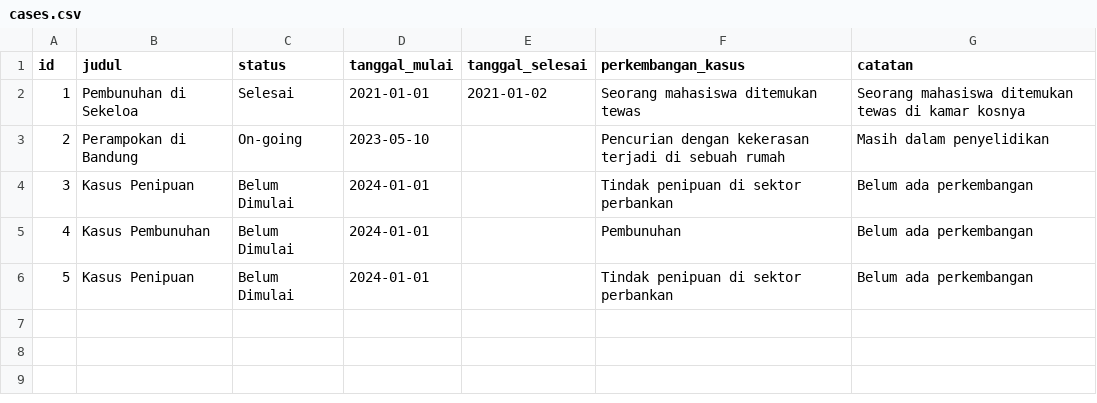
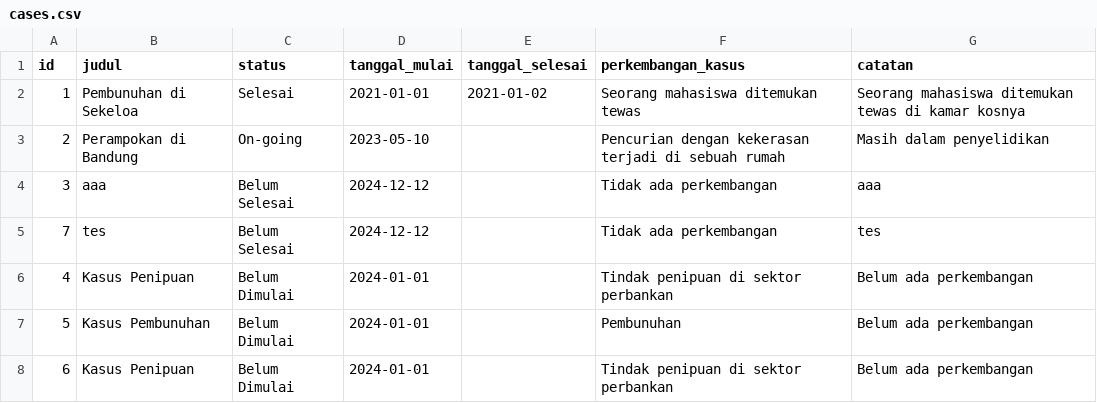
Before and after one commit to fathurwithyou/IF2150-2024-K01-G01-DetectiveTasksboard, a CSV file: src/data/cases.csv, drawn as a sheet.

Commit message:
feat: cases page without edit

```diff
--- a/src/data/cases.csv
+++ b/src/data/cases.csv
@@ -3,4 +3,6 @@ id,judul,status,tanggal_mulai,tanggal_selesai,perkembangan_kasus,catatan
 2,Perampokan di Bandung,On-going,2023-05-10,,Pencurian dengan kekerasan terjadi di sebuah rumah,Masih dalam penyelidikan
-3,Kasus Penipuan,Belum Dimulai,2024-01-01,,Tindak penipuan di sektor perbankan,Belum ada perkembangan
-4,Kasus Pembunuhan,Belum Dimulai,2024-01-01,,Pembunuhan,Belum ada perkembangan
-5,Kasus Penipuan,Belum Dimulai,2024-01-01,,Tindak penipuan di sektor perbankan,Belum ada perkembangan
+3,aaa,Belum Selesai,2024-12-12,,Tidak ada perkembangan,aaa
+7,tes,Belum Selesai,2024-12-12,,Tidak ada perkembangan,tes
+4,Kasus Penipuan,Belum Dimulai,2024-01-01,,Tindak penipuan di sektor perbankan,Belum ada perkembangan
+5,Kasus Pembunuhan,Belum Dimulai,2024-01-01,,Pembunuhan,Belum ada perkembangan
+6,Kasus Penipuan,Belum Dimulai,2024-01-01,,Tindak penipuan di sektor perbankan,Belum ada perkembangan
```
Also changed, not shown: 5 other files.
